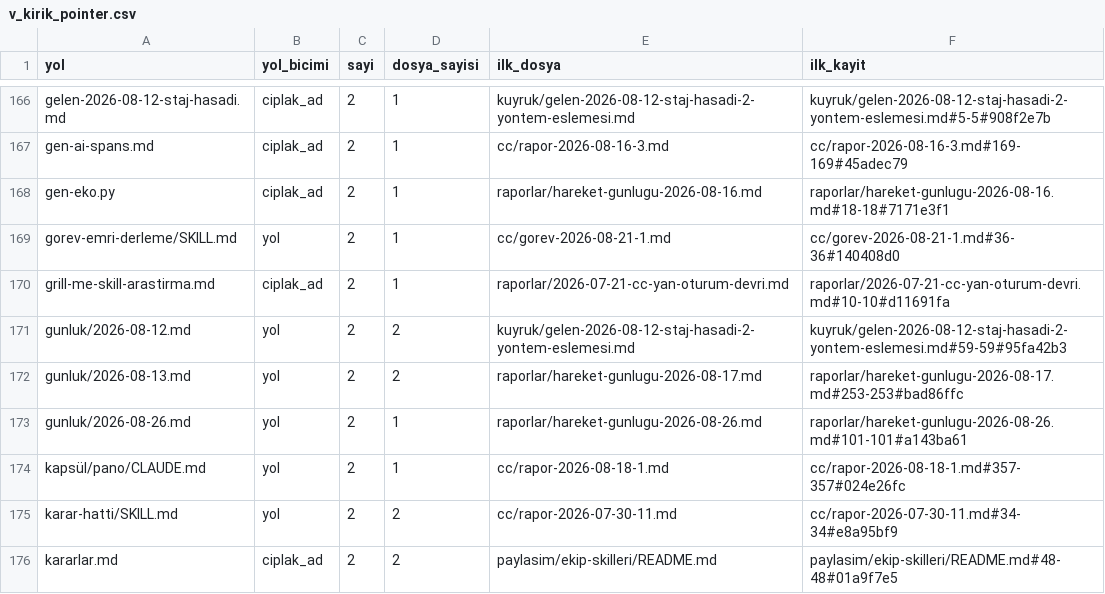
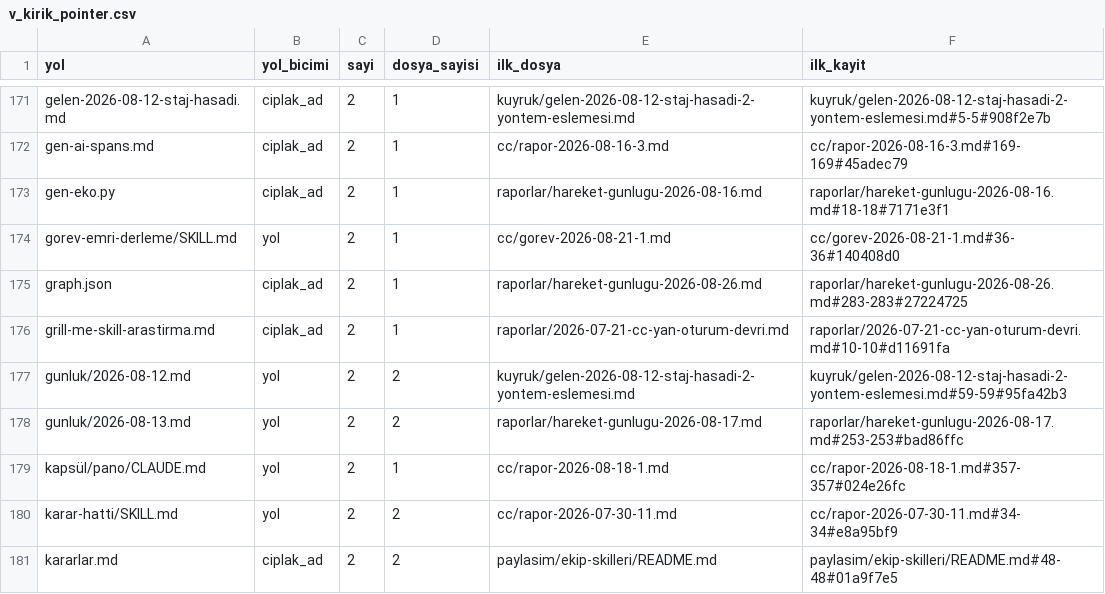
Before and after one commit to salihsahinin/sistem, a CSV file: veri/gorunum/v_kirik_pointer.csv, drawn as a sheet; only a part is shown, gaps mark what is left out; removed rows and columns are numbered as before the commit, all else as after; the diff covers the shown part only; the diff names each change by its address in the sheet, - before the commit and + after, or states it on an @@ line.

```diff
--- a/veri/gorunum/v_kirik_pointer.csv
+++ b/veri/gorunum/v_kirik_pointer.csv
+row 175: graph.json | ciplak_ad | 2 | 1 | raporlar/hareket-gunlugu-2026-08-26.md | raporlar/hareket-gunlugu-2026-08-26.md#283-283#27224725
-row 173: gunluk/2026-08-26.md | yol | 2 | 1 | raporlar/hareket-gunlugu-2026-08-26.md | raporlar/hareket-gunlugu-2026-08-26.md#101-101#a143ba61
```
Also changed, not shown: 21 added rows, 1 removed row and 6 edited cells elsewhere in this file, veri/gorunum/v_hareket_gunluk.csv, veri/gorunum/v_karar_borcu.csv, 44 other files.
